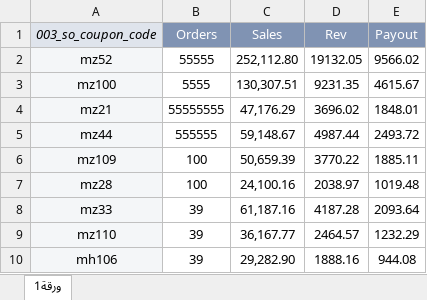
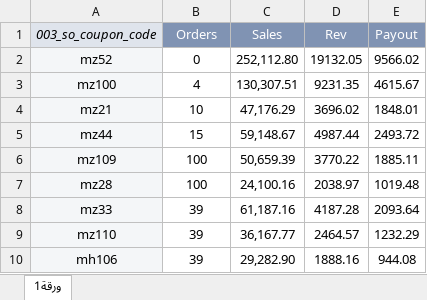
Before and after one commit to ahmadwajih/marketeershub-system, an Excel workbook: public/dashboard/excel-sheets-examples/pivot.xlsx, sheet ورقة1, drawn as a sheet; only a part is shown; values as stored, in another font and other column widths than the file's, no borders; the diff names each change by its address in the sheet, - before the commit and + after, or states it on an @@ line.

```diff
--- a/public/dashboard/excel-sheets-examples/pivot.xlsx (sheet ورقة1)
+++ b/public/dashboard/excel-sheets-examples/pivot.xlsx (sheet ورقة1)
-B2 (Orders): 55555
+B2 (Orders): 0
-B3 (Orders): 5555
+B3 (Orders): 4
-B4 (Orders): 55555555
+B4 (Orders): 10
-B5 (Orders): 555555
+B5 (Orders): 15
```
Also changed, not shown: 12 other files.
